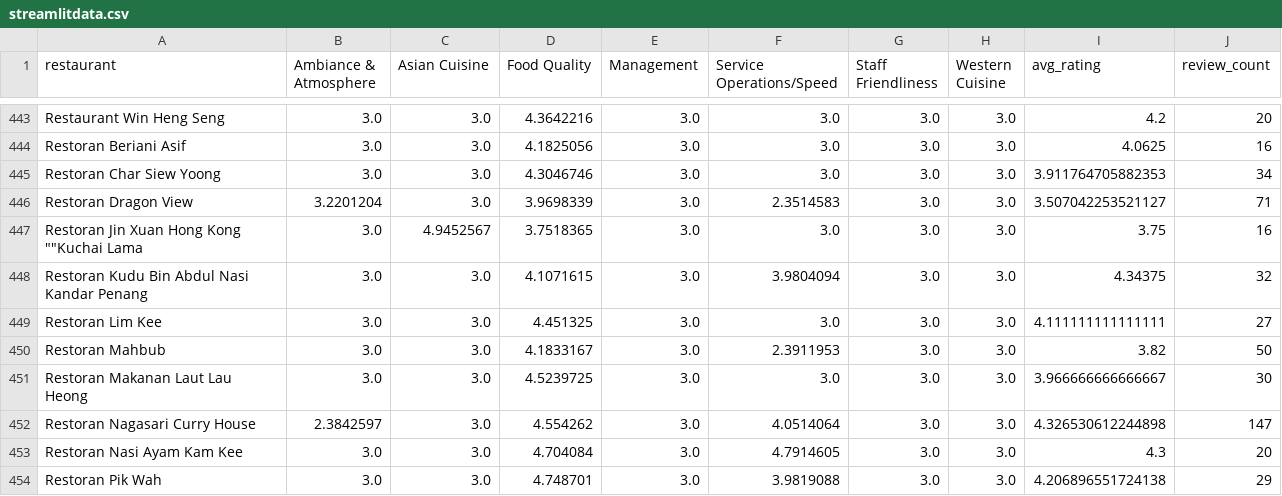
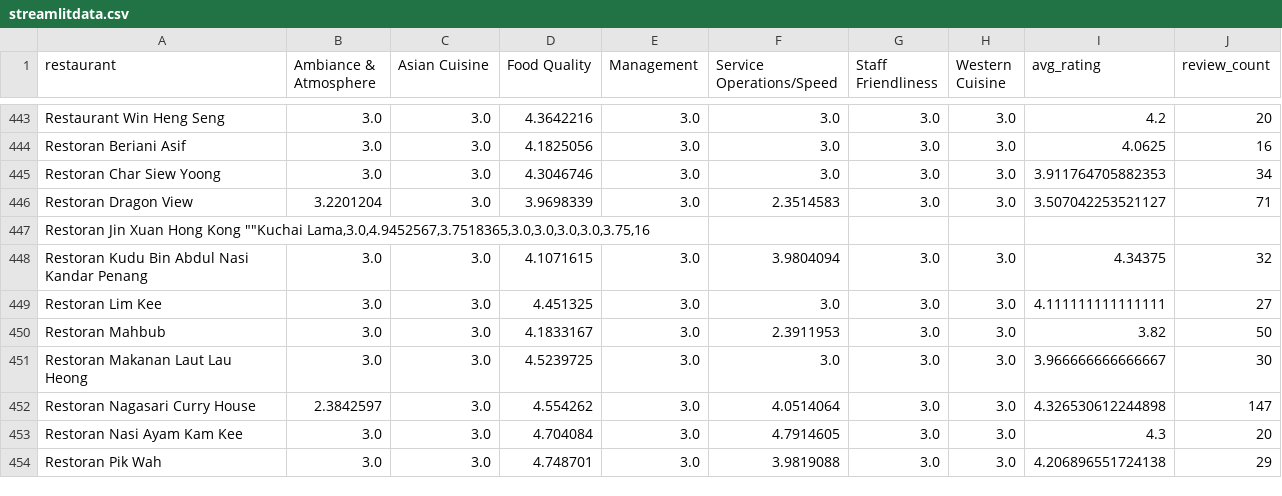
Before and after one commit to tanisyapr/kl-curated-resto, a CSV file: streamlitdata.csv, drawn as a sheet; only a part is shown, gaps mark what is left out; removed rows and columns are numbered as before the commit, all else as after; the diff names each change by its address in the sheet, - before the commit and + after, or states it on an @@ line.

Commit message:
Add files via upload

```diff
--- a/streamlitdata.csv
+++ b/streamlitdata.csv
-row 447: Restoran Jin Xuan Hong Kong ""Kuchai Lama | 3.0 | 4.9452567 | 3.7518365 | 3.0 | 3.0 | 3.0 | 3.0 | 3.75 | 16
+row 447: Restoran Jin Xuan Hong Kong ""Kuchai Lama,3.0,4.9452567,3.7518365,3.0,3.0,3.0,3.0,3.75,16
```
